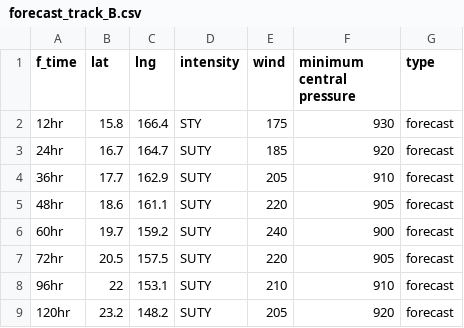
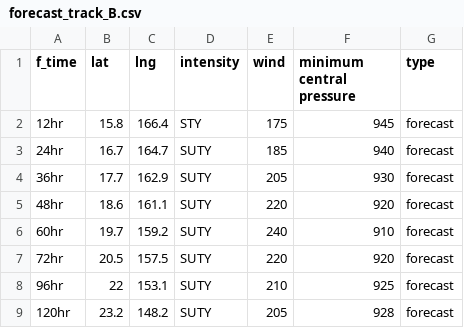
Before and after one commit to zax41006-bot/GHMWS-TC-GIS, a CSV file: forecast_track_B.csv, drawn as a sheet.

Commit message:
update

```diff
--- a/forecast_track_B.csv
+++ b/forecast_track_B.csv
@@ -1,9 +1,9 @@
 f_time,lat,lng,intensity,wind,minimum central pressure,type
-12hr,15.8,166.4,STY,175,930,forecast
-24hr,16.7,164.7,SUTY,185,920,forecast
-36hr,17.7,162.9,SUTY,205,910,forecast
-48hr,18.6,161.1,SUTY,220,905,forecast
-60hr,19.7,159.2,SUTY,240,900,forecast
-72hr,20.5,157.5,SUTY,220,905,forecast
-96hr,22,153.1,SUTY,210,910,forecast
-120hr,23.2,148.2,SUTY,205,920,forecast
+12hr,15.8,166.4,STY,175,945,forecast
+24hr,16.7,164.7,SUTY,185,940,forecast
+36hr,17.7,162.9,SUTY,205,930,forecast
+48hr,18.6,161.1,SUTY,220,920,forecast
+60hr,19.7,159.2,SUTY,240,910,forecast
+72hr,20.5,157.5,SUTY,220,920,forecast
+96hr,22,153.1,SUTY,210,925,forecast
+120hr,23.2,148.2,SUTY,205,928,forecast
```
